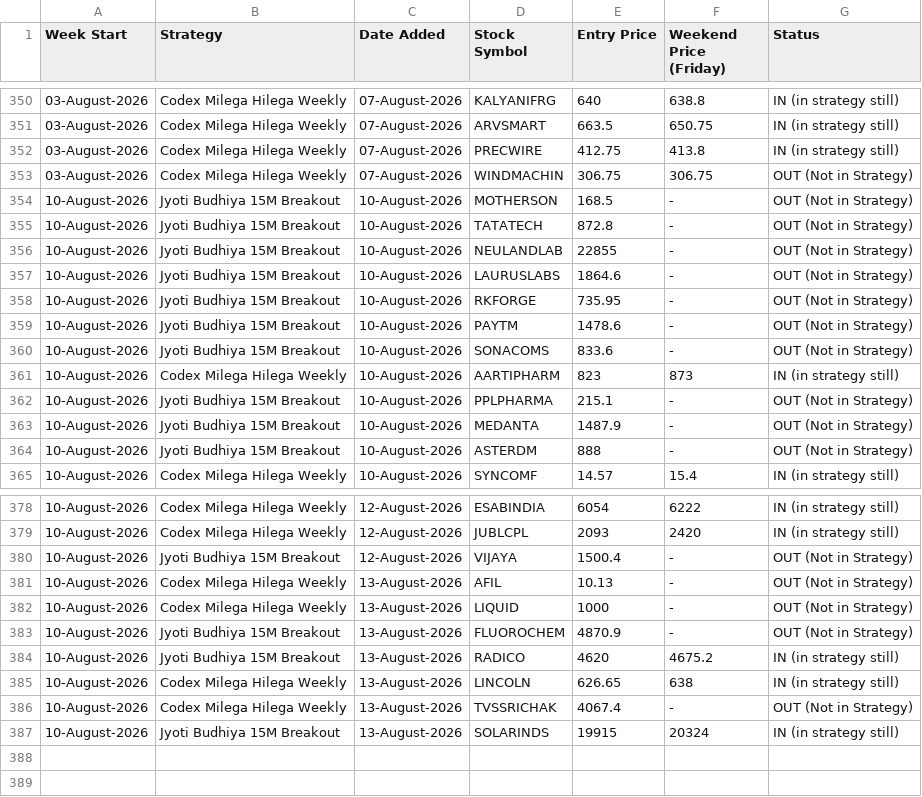
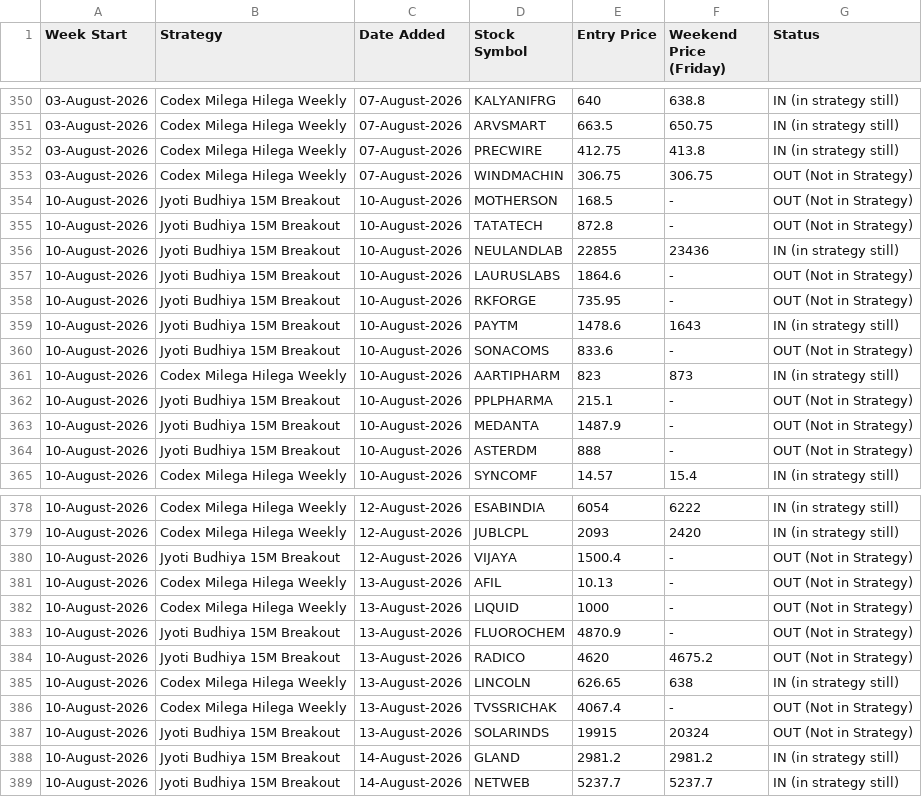
Before and after one commit to anjaninikunj/Stock-tracker-app, a CSV file: strategy_performance.csv, drawn as a sheet; only a part is shown, gaps mark what is left out.

```diff
--- a/strategy_performance.csv
+++ b/strategy_performance.csv
@@ -355,6 +355,6 @@ Week Start,Strategy,Date Added,Stock Symbol,Entry Price,Weekend Price (Friday),S
 10-August-2026,Jyoti Budhiya 15M Breakout,10-August-2026,TATATECH,872.8,-,OUT (Not in Strategy)
-10-August-2026,Jyoti Budhiya 15M Breakout,10-August-2026,NEULANDLAB,22855,-,OUT (Not in Strategy)
+10-August-2026,Jyoti Budhiya 15M Breakout,10-August-2026,NEULANDLAB,22855,23436,IN (in strategy still)
 10-August-2026,Jyoti Budhiya 15M Breakout,10-August-2026,LAURUSLABS,1864.6,-,OUT (Not in Strategy)
 10-August-2026,Jyoti Budhiya 15M Breakout,10-August-2026,RKFORGE,735.95,-,OUT (Not in Strategy)
-10-August-2026,Jyoti Budhiya 15M Breakout,10-August-2026,PAYTM,1478.6,-,OUT (Not in Strategy)
+10-August-2026,Jyoti Budhiya 15M Breakout,10-August-2026,PAYTM,1478.6,1643,IN (in strategy still)
 10-August-2026,Jyoti Budhiya 15M Breakout,10-August-2026,SONACOMS,833.6,-,OUT (Not in Strategy)
@@ -383,5 +383,7 @@ Week Start,Strategy,Date Added,Stock Symbol,Entry Price,Weekend Price (Friday),S
 10-August-2026,Jyoti Budhiya 15M Breakout,13-August-2026,FLUOROCHEM,4870.9,-,OUT (Not in Strategy)
-10-August-2026,Jyoti Budhiya 15M Breakout,13-August-2026,RADICO,4620,4675.2,IN (in strategy still)
+10-August-2026,Jyoti Budhiya 15M Breakout,13-August-2026,RADICO,4620,4675.2,OUT (Not in Strategy)
 10-August-2026,Codex Milega Hilega Weekly,13-August-2026,LINCOLN,626.65,638,IN (in strategy still)
 10-August-2026,Codex Milega Hilega Weekly,13-August-2026,TVSSRICHAK,4067.4,-,OUT (Not in Strategy)
-10-August-2026,Jyoti Budhiya 15M Breakout,13-August-2026,SOLARINDS,19915,20324,IN (in strategy still)
+10-August-2026,Jyoti Budhiya 15M Breakout,13-August-2026,SOLARINDS,19915,20324,OUT (Not in Strategy)
+10-August-2026,Jyoti Budhiya 15M Breakout,14-August-2026,GLAND,2981.2,2981.2,IN (in strategy still)
+10-August-2026,Jyoti Budhiya 15M Breakout,14-August-2026,NETWEB,5237.7,5237.7,IN (in strategy still)
```
